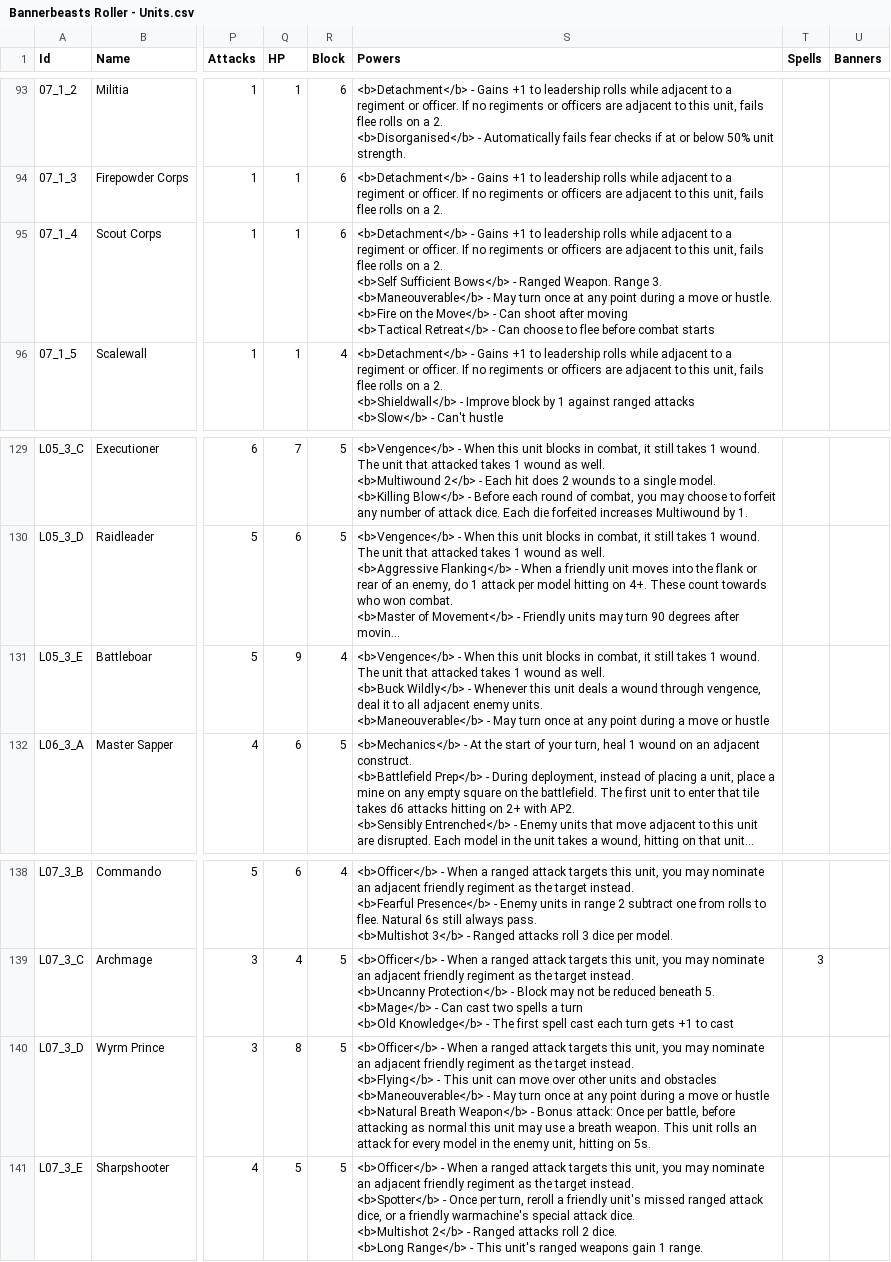
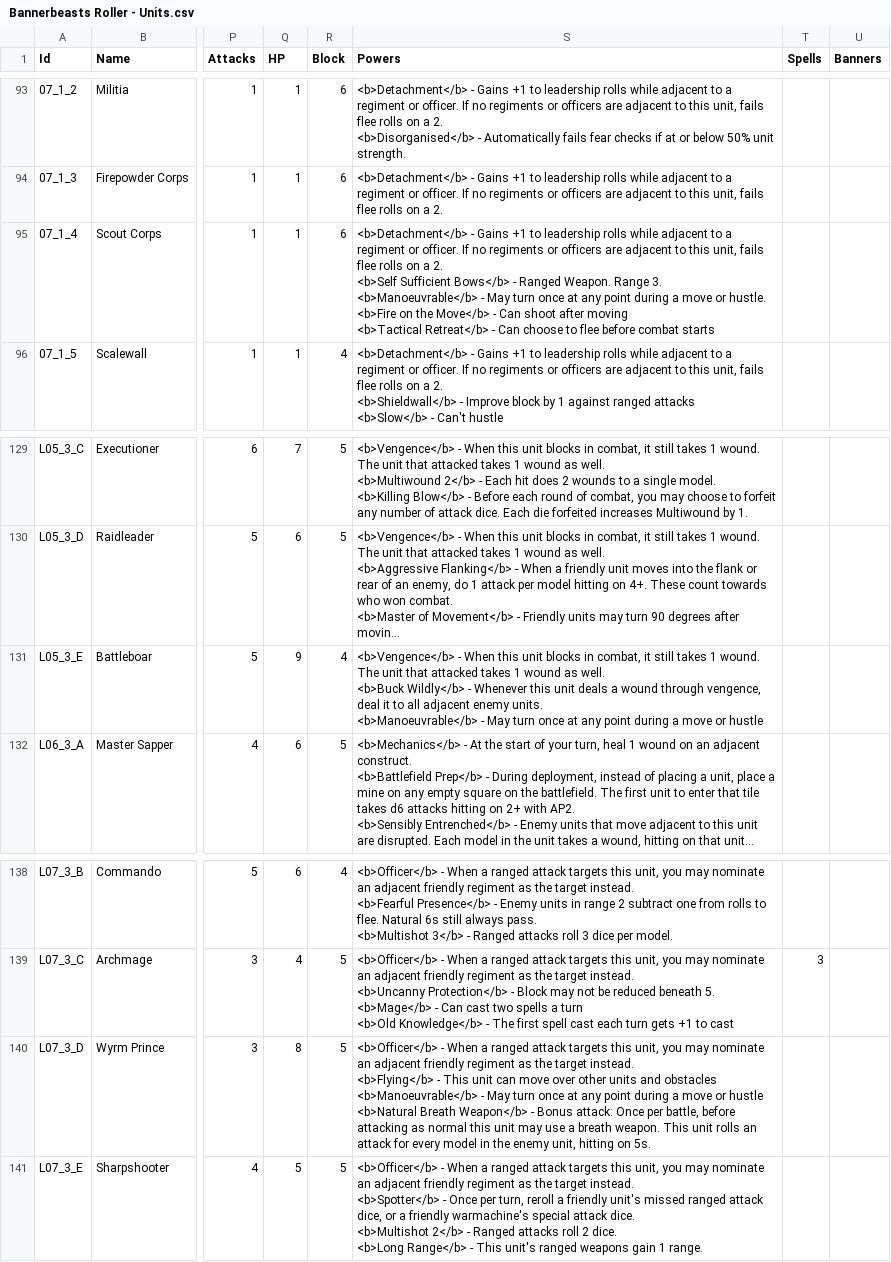
Before and after one commit to wabradshaw/bannerbeasts, a CSV file: card-generator/Bannerbeasts Roller - Units.csv, drawn as a sheet; only a part is shown, gaps mark what is left out; long unchanged cells end in …; ↵ is a line break in a cell; the diff covers the shown part only; the diff names each change by its address in the sheet, - before the commit and + after, or states it on an @@ line.

```diff
--- a/card-generator/Bannerbeasts Roller - Units.csv
+++ b/card-generator/Bannerbeasts Roller - Units.csv
-S95 (Powers): …Range 3. ↵ <b>Maneouverable</b> - May…
+S95 (Powers): …Range 3. ↵ <b>Manoeuvrable</b> - May…
-S131 (Powers): …enemy units. ↵ <b>Maneouverable</b> - May…
+S131 (Powers): …enemy units. ↵ <b>Manoeuvrable</b> - May…
-S140 (Powers): …and obstacles ↵ <b>Maneouverable</b> - May…
+S140 (Powers): …and obstacles ↵ <b>Manoeuvrable</b> - May…
```
Also changed, not shown: 15 edited cells elsewhere in this file, 41 other files.
